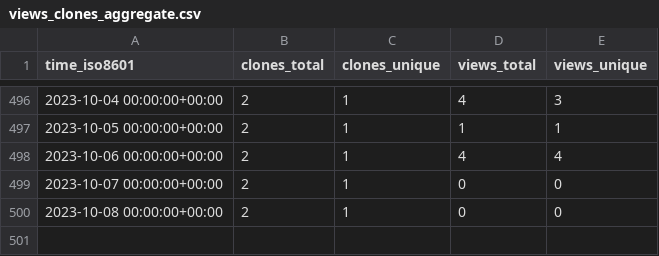
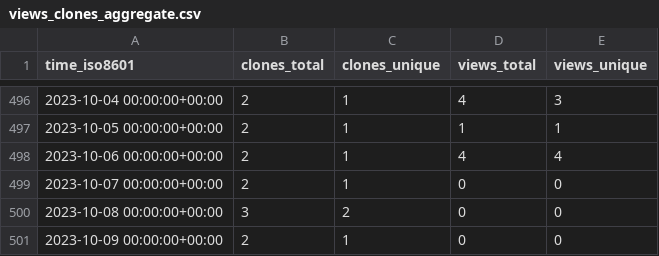
Before and after one commit to slacgismo/ghrs-data, a CSV file: slacgismo/gridlabd/ghrs-data/views_clones_aggregate.csv, drawn as a sheet; only a part is shown, gaps mark what is left out.

```diff
--- a/slacgismo/gridlabd/ghrs-data/views_clones_aggregate.csv
+++ b/slacgismo/gridlabd/ghrs-data/views_clones_aggregate.csv
@@ -499,2 +499,3 @@ time_iso8601,clones_total,clones_unique,views_total,views_unique
 2023-10-07 00:00:00+00:00,2,1,0,0
-2023-10-08 00:00:00+00:00,2,1,0,0
+2023-10-08 00:00:00+00:00,3,2,0,0
+2023-10-09 00:00:00+00:00,2,1,0,0
```
Also changed, not shown: 1 other file.
